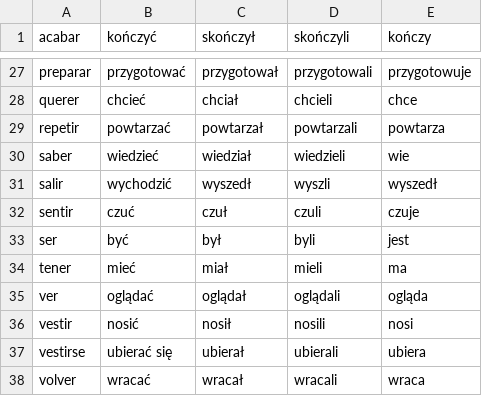
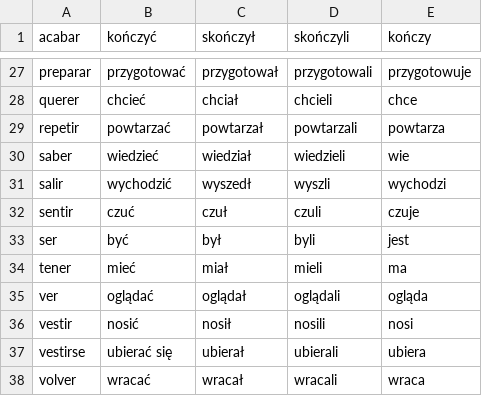
Before and after one commit to niedzwiedzislaw/verbos, a CSV file: input.csv, drawn as a sheet; only a part is shown, gaps mark what is left out.

```diff
--- a/input.csv
+++ b/input.csv
@@ -30,3 +30,3 @@ repetir,powtarzać,powtarzał,powtarzali,powtarza,
 saber,wiedzieć,wiedział,wiedzieli,wie,
-salir,wychodzić,wyszedł,wyszli,wyszedł,
+salir,wychodzić,wyszedł,wyszli,wychodzi,
 sentir,czuć,czuł,czuli,czuje,
```
Also changed, not shown: verbos_separar.csv, 1 other file.
